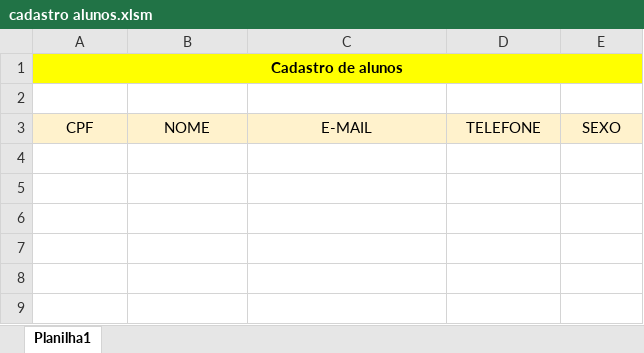
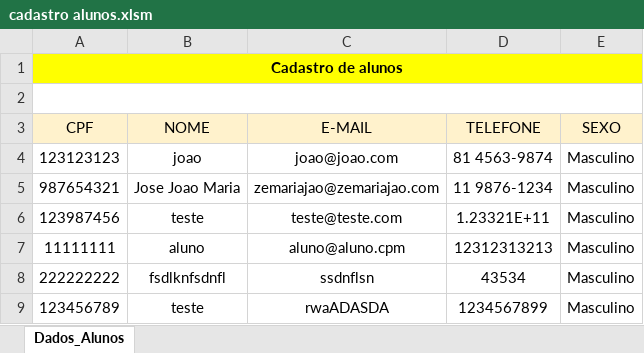
Before and after one commit to edsonstudio/SOP_FINAL, an Excel workbook: 05/cadastro alunos.xlsm, sheet Dados_Alunos, drawn as a sheet; values as stored, in another font and other column widths than the file's, no borders; charts and pictures not drawn; the diff names each change by its address in the sheet, - before the commit and + after, or states it on an @@ line.

Commit message:
Atualizando VBA Alunos

```diff
--- a/05/cadastro alunos.xlsm (sheet Dados_Alunos)
+++ b/05/cadastro alunos.xlsm (sheet Dados_Alunos)
-sheet tab: Planilha1
+sheet tab: Dados_Alunos
+A2:E2 merged
+row 4: 123123123 | joao | joao@joao.com | 81 4563-9874 | Masculino
+row 5: 987654321 | Jose Joao Maria | zemariajao@zemariajao.com | 11 9876-1234 | Masculino
+row 6: 123987456 | teste | teste@teste.com | 1.23321E+11 | Masculino
+row 7: 11111111 | aluno | aluno@aluno.cpm | 12312313213 | Masculino
+row 8: 222222222 | fsdlknfsdnfl | ssdnflsn | 43534 | Masculino
+row 9: 123456789 | teste | rwaADASDA | 1234567899 | Masculino
```
Also changed, not shown: charts or pictures.
